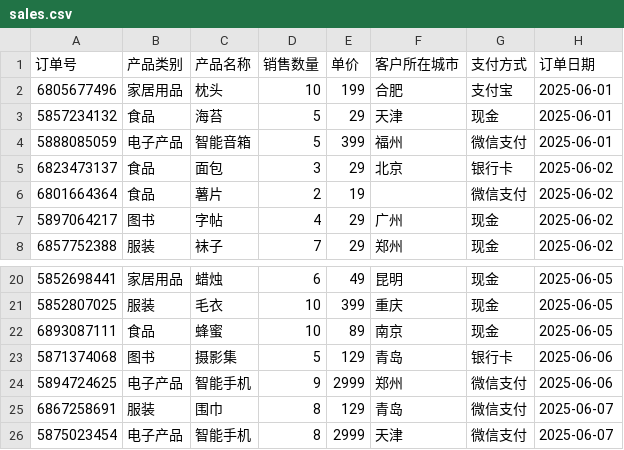
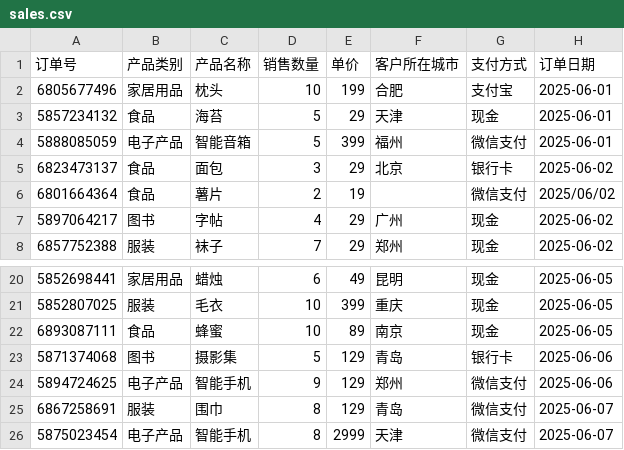
Before and after one commit to hbbcn/python_base, a CSV file: chaper_five/data/sales.csv, drawn as a sheet; only a part is shown, gaps mark what is left out.

```diff
--- a/chaper_five/data/sales.csv
+++ b/chaper_five/data/sales.csv
@@ -5,3 +5,3 @@
 6823473137,食品,面包,3,29,北京,银行卡,2025-06-02
-6801664364,食品,薯片,2,19,"",微信支付,2025-06-02
+6801664364,食品,薯片,2,19,"",微信支付,2025/06/02
 5897064217,图书,字帖,4,29,广州,现金,2025-06-02
@@ -23,3 +23,3 @@
 5871374068,图书,摄影集,5,129,青岛,银行卡,2025-06-06
-5894724625,电子产品,智能手机,9,2999,郑州,微信支付,2025-06-06
+5894724625,电子产品,智能手机,9,129,郑州,微信支付,2025-06-06
 6867258691,服装,围巾,8,129,青岛,微信支付,2025-06-07
```
Also changed, not shown: 9 other files.
